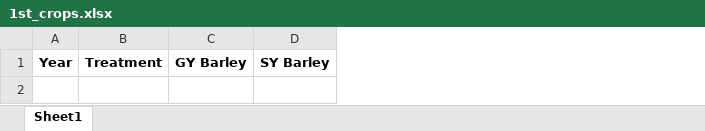
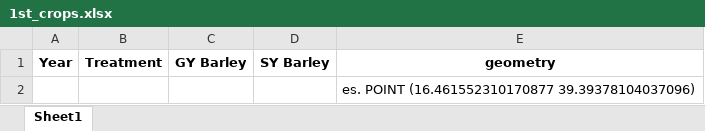
Before and after one commit to Smart-Shaped/FARM-TECH, an Excel workbook: example_excels/azione_1/1st_crops.xlsx, sheet Sheet1, drawn as a sheet; values as stored, in another font and other column widths than the file's, no borders; charts and pictures not drawn; the diff names each change by its address in the sheet, - before the commit and + after, or states it on an @@ line.

```diff
--- a/example_excels/azione_1/1st_crops.xlsx (sheet Sheet1)
+++ b/example_excels/azione_1/1st_crops.xlsx (sheet Sheet1)
+column E, row 1: geometry
+row 2:  |  |  |  | es. POINT (16.461552310170877 39.39378104037096)
```
Also changed, not shown: charts or pictures, example_excels/azione_1/1st_crops_as_cover_crop.xlsx, example_excels/azione_1/2nd_crops_pomodoro.xlsx, 2 other files.
